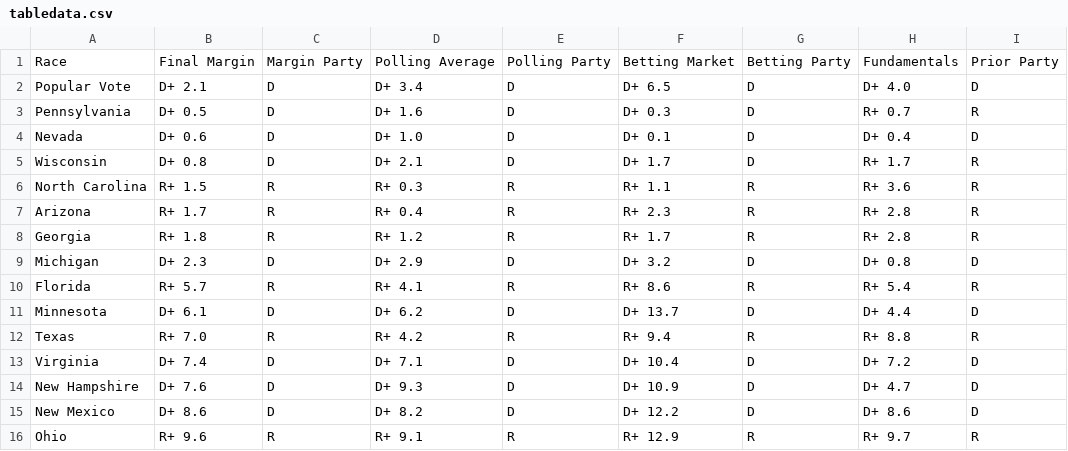
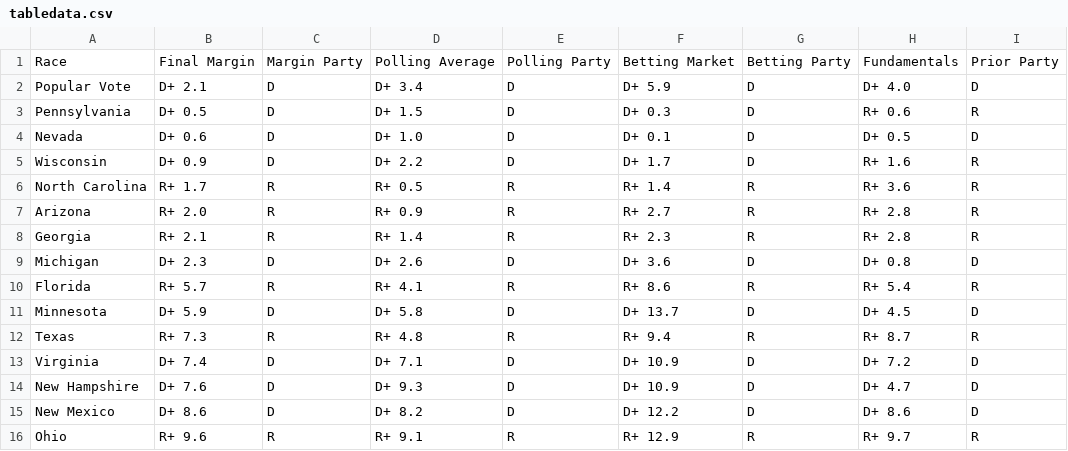
Before and after one commit to TheBreakdownPoint/Election-Prediction-2024, a CSV file: tabledata.csv, drawn as a sheet.

```diff
--- a/tabledata.csv
+++ b/tabledata.csv
@@ -1,14 +1,14 @@
 Race,Final Margin,Margin Party,Polling Average,Polling Party,Betting Market,Betting Party,Fundamentals,Prior Party
-Popular Vote,D+ 2.1,D,D+ 3.4,D,D+ 6.5,D,D+ 4.0,D
-Pennsylvania,D+ 0.5,D,D+ 1.6,D,D+ 0.3,D,R+ 0.7,R
-Nevada,D+ 0.6,D,D+ 1.0,D,D+ 0.1,D,D+ 0.4,D
-Wisconsin,D+ 0.8,D,D+ 2.1,D,D+ 1.7,D,R+ 1.7,R
-North Carolina,R+ 1.5,R,R+ 0.3,R,R+ 1.1,R,R+ 3.6,R
-Arizona,R+ 1.7,R,R+ 0.4,R,R+ 2.3,R,R+ 2.8,R
-Georgia,R+ 1.8,R,R+ 1.2,R,R+ 1.7,R,R+ 2.8,R
-Michigan,D+ 2.3,D,D+ 2.9,D,D+ 3.2,D,D+ 0.8,D
+Popular Vote,D+ 2.1,D,D+ 3.4,D,D+ 5.9,D,D+ 4.0,D
+Pennsylvania,D+ 0.5,D,D+ 1.5,D,D+ 0.3,D,R+ 0.6,R
+Nevada,D+ 0.6,D,D+ 1.0,D,D+ 0.1,D,D+ 0.5,D
+Wisconsin,D+ 0.9,D,D+ 2.2,D,D+ 1.7,D,R+ 1.6,R
+North Carolina,R+ 1.7,R,R+ 0.5,R,R+ 1.4,R,R+ 3.6,R
+Arizona,R+ 2.0,R,R+ 0.9,R,R+ 2.7,R,R+ 2.8,R
+Georgia,R+ 2.1,R,R+ 1.4,R,R+ 2.3,R,R+ 2.8,R
+Michigan,D+ 2.3,D,D+ 2.6,D,D+ 3.6,D,D+ 0.8,D
 Florida,R+ 5.7,R,R+ 4.1,R,R+ 8.6,R,R+ 5.4,R
-Minnesota,D+ 6.1,D,D+ 6.2,D,D+ 13.7,D,D+ 4.4,D
-Texas,R+ 7.0,R,R+ 4.2,R,R+ 9.4,R,R+ 8.8,R
-Virginia,D+ 7.4,D,D+ 7.1,D,D+ 10.4,D,D+ 7.2,D
+Minnesota,D+ 5.9,D,D+ 5.8,D,D+ 13.7,D,D+ 4.5,D
+Texas,R+ 7.3,R,R+ 4.8,R,R+ 9.4,R,R+ 8.7,R
+Virginia,D+ 7.4,D,D+ 7.1,D,D+ 10.9,D,D+ 7.2,D
 New Hampshire,D+ 7.6,D,D+ 9.3,D,D+ 10.9,D,D+ 4.7,D
```
Also changed, not shown: electoralmap.csv, outcomes.csv, 5 other files.
